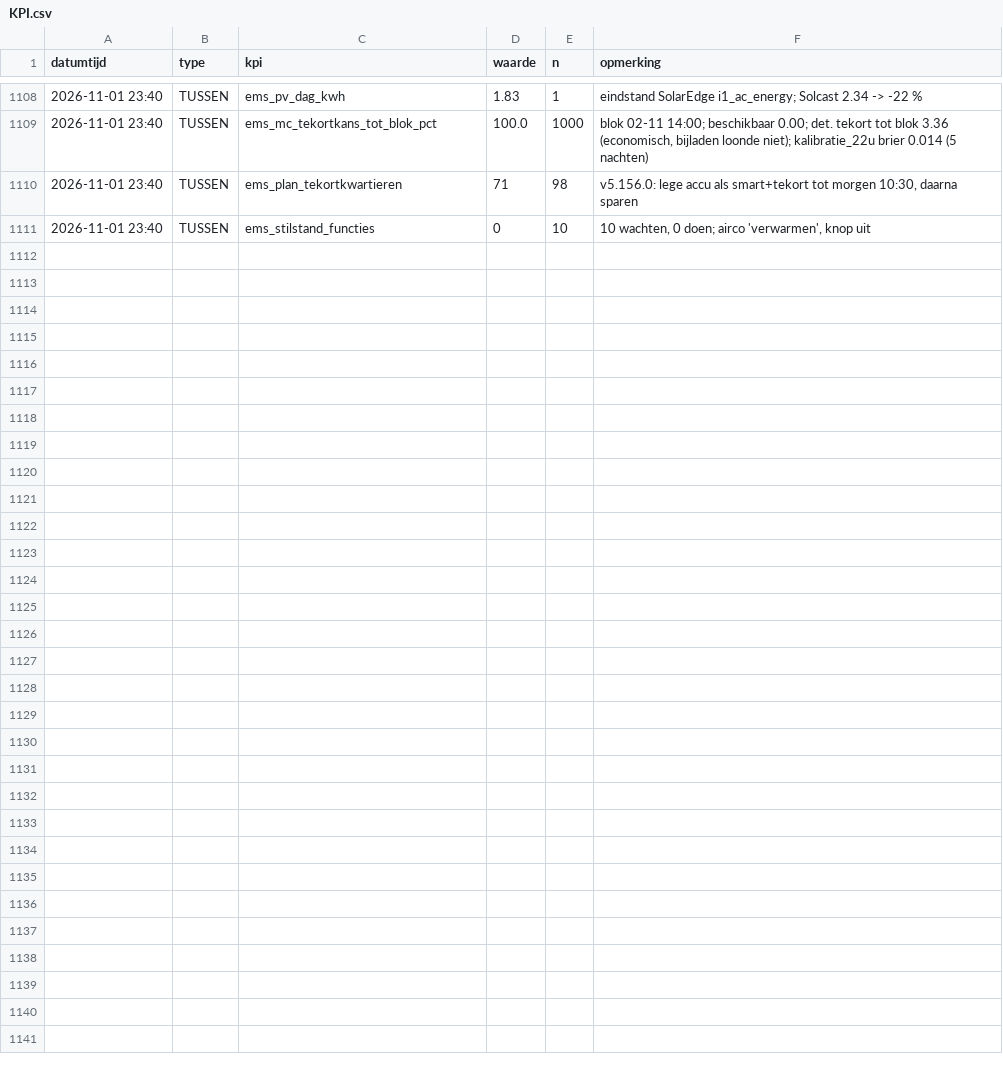
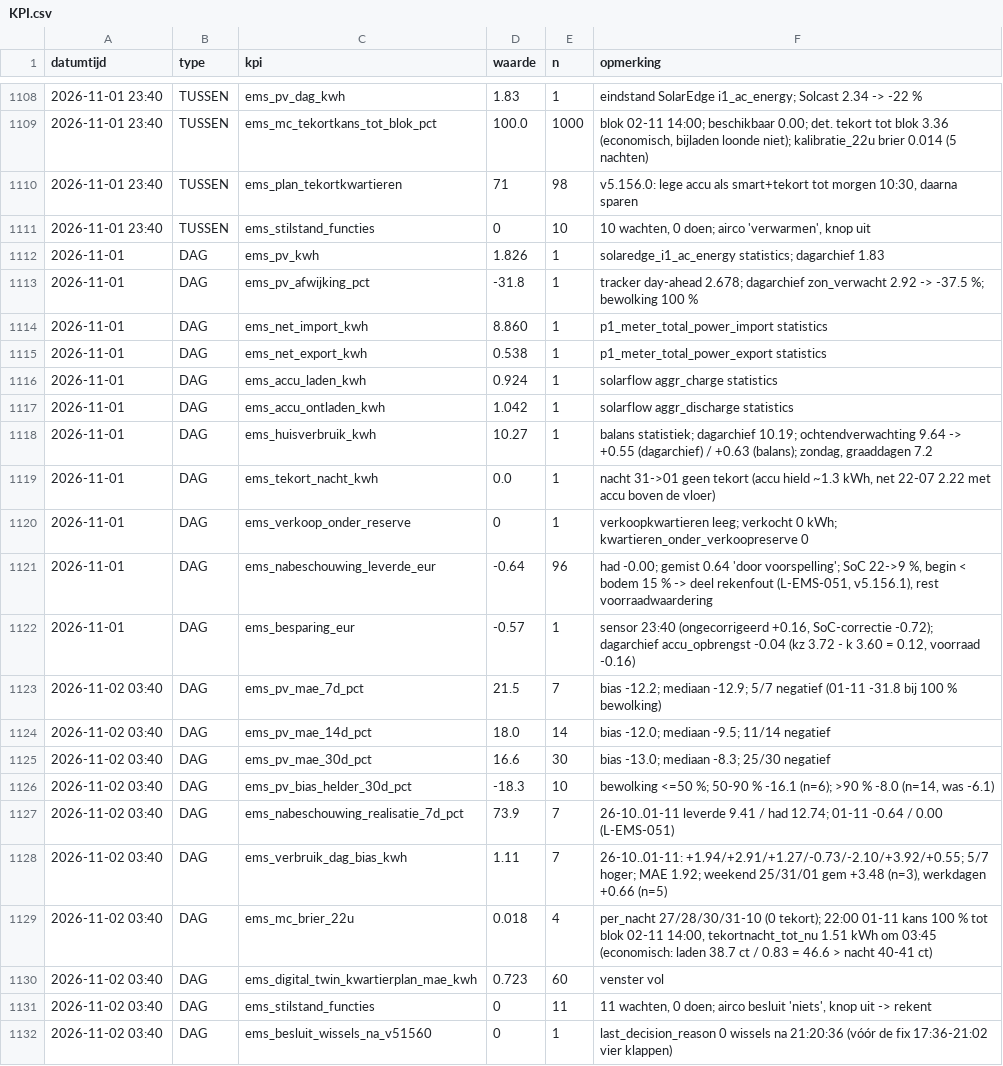
Before and after one commit to Roedie84/Energy-Management-System, a CSV file: KPI.csv, drawn as a sheet; only a part is shown, gaps mark what is left out; the diff names each change by its address in the sheet, - before the commit and + after, or states it on an @@ line.

```diff
--- a/KPI.csv
+++ b/KPI.csv
+row 1112: 2026-11-01 | DAG | ems_pv_kwh | 1.826 | 1 | solaredge_i1_ac_energy statistics; dagarchief 1.83
+row 1113: 2026-11-01 | DAG | ems_pv_afwijking_pct | -31.8 | 1 | tracker day-ahead 2.678; dagarchief zon_verwacht 2.92 -> -37.5 %; bewolking 100 %
+row 1114: 2026-11-01 | DAG | ems_net_import_kwh | 8.860 | 1 | p1_meter_total_power_import statistics
+row 1115: 2026-11-01 | DAG | ems_net_export_kwh | 0.538 | 1 | p1_meter_total_power_export statistics
+row 1116: 2026-11-01 | DAG | ems_accu_laden_kwh | 0.924 | 1 | solarflow aggr_charge statistics
+row 1117: 2026-11-01 | DAG | ems_accu_ontladen_kwh | 1.042 | 1 | solarflow aggr_discharge statistics
+row 1118: 2026-11-01 | DAG | ems_huisverbruik_kwh | 10.27 | 1 | balans statistiek; dagarchief 10.19; ochtendverwachting 9.64 -> +0.55 (dagarchief) / +0.63 (balans); zondag, graaddagen 7.2
+row 1119: 2026-11-01 | DAG | ems_tekort_nacht_kwh | 0.0 | 1 | nacht 31->01 geen tekort (accu hield ~1.3 kWh, net 22-07 2.22 met accu boven de vloer)
+row 1120: 2026-11-01 | DAG | ems_verkoop_onder_reserve | 0 | 1 | verkoopkwartieren leeg; verkocht 0 kWh; kwartieren_onder_verkoopreserve 0
+row 1121: 2026-11-01 | DAG | ems_nabeschouwing_leverde_eur | -0.64 | 96 | had -0.00; gemist 0.64 'door voorspelling'; SoC 22->9 %, begin < bodem 15 % -> deel rekenfout (L-EMS-051, v5.156.1), rest voorraadwaardering
+row 1122: 2026-11-01 | DAG | ems_besparing_eur | -0.57 | 1 | sensor 23:40 (ongecorrigeerd +0.16, SoC-correctie -0.72); dagarchief accu_opbrengst -0.04 (kz 3.72 - k 3.60 = 0.12, voorraad -0.16)
+row 1123: 2026-11-02 03:40 | DAG | ems_pv_mae_7d_pct | 21.5 | 7 | bias -12.2; mediaan -12.9; 5/7 negatief (01-11 -31.8 bij 100 % bewolking)
+row 1124: 2026-11-02 03:40 | DAG | ems_pv_mae_14d_pct | 18.0 | 14 | bias -12.0; mediaan -9.5; 11/14 negatief
+row 1125: 2026-11-02 03:40 | DAG | ems_pv_mae_30d_pct | 16.6 | 30 | bias -13.0; mediaan -8.3; 25/30 negatief
+row 1126: 2026-11-02 03:40 | DAG | ems_pv_bias_helder_30d_pct | -18.3 | 10 | bewolking <=50 %; 50-90 % -16.1 (n=6); >90 % -8.0 (n=14, was -6.1)
+row 1127: 2026-11-02 03:40 | DAG | ems_nabeschouwing_realisatie_7d_pct | 73.9 | 7 | 26-10..01-11 leverde 9.41 / had 12.74; 01-11 -0.64 / 0.00 (L-EMS-051)
+row 1128: 2026-11-02 03:40 | DAG | ems_verbruik_dag_bias_kwh | 1.11 | 7 | 26-10..01-11: +1.94/+2.91/+1.27/-0.73/-2.10/+3.92/+0.55; 5/7 hoger; MAE 1.92; weekend 25/31/01 gem +3.48 (n=3), werkdagen +0.66 (n=5)
+row 1129: 2026-11-02 03:40 | DAG | ems_mc_brier_22u | 0.018 | 4 | per_nacht 27/28/30/31-10 (0 tekort); 22:00 01-11 kans 100 % tot blok 02-11 14:00, tekortnacht_tot_nu 1.51 kWh om 03:45 (economisch: laden 38.7 ct / 0.83 = 46.6 > nacht 40-41 ct)
+row 1130: 2026-11-02 03:40 | DAG | ems_digital_twin_kwartierplan_mae_kwh | 0.723 | 60 | venster vol
+row 1131: 2026-11-02 03:40 | DAG | ems_stilstand_functies | 0 | 11 | 11 wachten, 0 doen; airco besluit 'niets', knop uit -> rekent
+row 1132: 2026-11-02 03:40 | DAG | ems_besluit_wissels_na_v51560 | 0 | 1 | last_decision_reason 0 wissels na 21:20:36 (vóór de fix 17:36-21:02 vier klappen)
```
Also changed, not shown: 3 other files.
